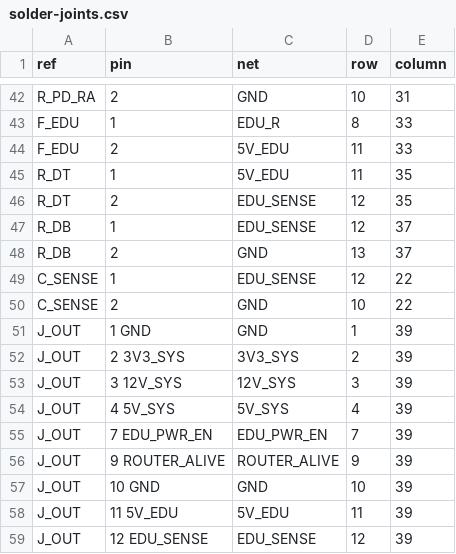
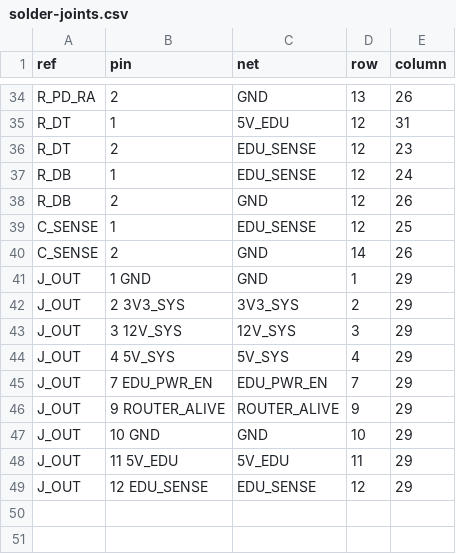
Before and after one commit to gefgu/integration-workshop-3, a CSV file: eletronics/perfboard/tscircuit/revision9/solder-joints.csv, drawn as a sheet; only a part is shown, gaps mark what is left out; the diff covers the shown part only.

```diff
--- a/eletronics/perfboard/tscircuit/revision9/solder-joints.csv
+++ b/eletronics/perfboard/tscircuit/revision9/solder-joints.csv
@@ -42,18 +34,16 @@
-"R_PD_RA","2","GND","10","31"
-"F_EDU","1","EDU_R","8","33"
-"F_EDU","2","5V_EDU","11","33"
-"R_DT","1","5V_EDU","11","35"
-"R_DT","2","EDU_SENSE","12","35"
-"R_DB","1","EDU_SENSE","12","37"
-"R_DB","2","GND","13","37"
-"C_SENSE","1","EDU_SENSE","12","22"
-"C_SENSE","2","GND","10","22"
-"J_OUT","1 GND","GND","1","39"
-"J_OUT","2 3V3_SYS","3V3_SYS","2","39"
-"J_OUT","3 12V_SYS","12V_SYS","3","39"
-"J_OUT","4 5V_SYS","5V_SYS","4","39"
-"J_OUT","7 EDU_PWR_EN","EDU_PWR_EN","7","39"
-"J_OUT","9 ROUTER_ALIVE","ROUTER_ALIVE","9","39"
-"J_OUT","10 GND","GND","10","39"
-"J_OUT","11 5V_EDU","5V_EDU","11","39"
-"J_OUT","12 EDU_SENSE","EDU_SENSE","12","39"
+"R_PD_RA","2","GND","13","26"
+"R_DT","1","5V_EDU","12","31"
+"R_DT","2","EDU_SENSE","12","23"
+"R_DB","1","EDU_SENSE","12","24"
+"R_DB","2","GND","12","26"
+"C_SENSE","1","EDU_SENSE","12","25"
+"C_SENSE","2","GND","14","26"
+"J_OUT","1 GND","GND","1","29"
+"J_OUT","2 3V3_SYS","3V3_SYS","2","29"
+"J_OUT","3 12V_SYS","12V_SYS","3","29"
+"J_OUT","4 5V_SYS","5V_SYS","4","29"
+"J_OUT","7 EDU_PWR_EN","EDU_PWR_EN","7","29"
+"J_OUT","9 ROUTER_ALIVE","ROUTER_ALIVE","9","29"
+"J_OUT","10 GND","GND","10","29"
+"J_OUT","11 5V_EDU","5V_EDU","11","29"
+"J_OUT","12 EDU_SENSE","EDU_SENSE","12","29"
```
Also changed, not shown: 8 removed rows and 61 edited cells elsewhere in this file, eletronics/perfboard/tscircuit/revision9/bom.csv, eletronics/perfboard/tscircuit/revision9/links.csv, 24 other files.
